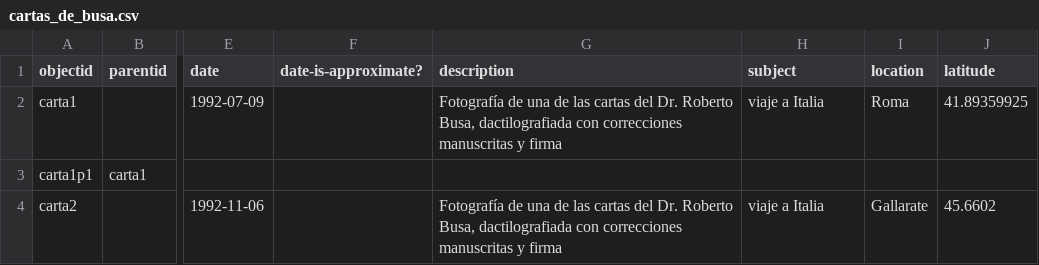
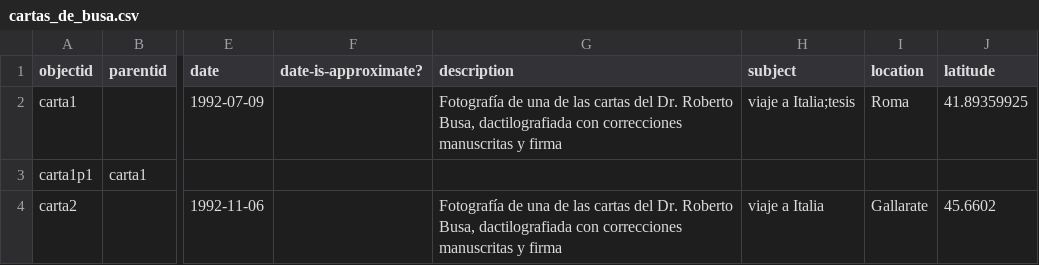
Before and after one commit to hdlabconicet/cartas_busa, a CSV file: _data/cartas_de_busa.csv, drawn as a sheet; only a part is shown, gaps mark what is left out; the diff names each change by its address in the sheet, - before the commit and + after, or states it on an @@ line.

```diff
--- a/_data/cartas_de_busa.csv
+++ b/_data/cartas_de_busa.csv
-H2 (subject): viaje a Italia
+H2 (subject): viaje a Italia;tesis
```
Also changed, not shown: _data/annotations.csv, 8 other files.
